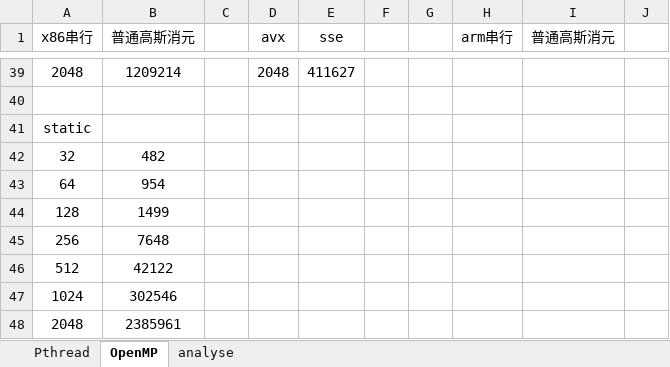
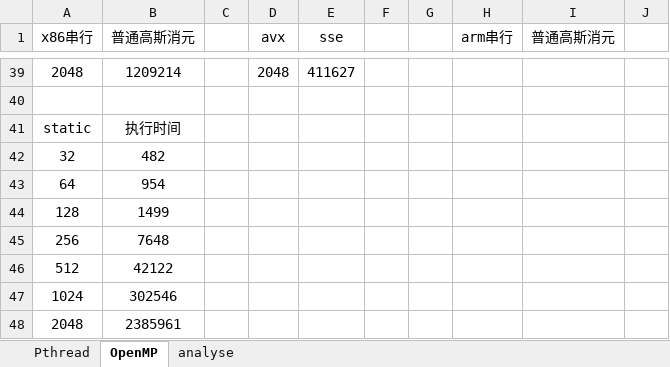
Before and after one commit to MengQxuan/parallel, an Excel workbook: lab3/data.xlsx, sheet OpenMP, drawn as a sheet; only a part is shown, gaps mark what is left out; values as stored, in another font and other column widths than the file's, no borders; the diff names each change by its address in the sheet, - before the commit and + after, or states it on an @@ line.

```diff
--- a/lab3/data.xlsx (sheet OpenMP)
+++ b/lab3/data.xlsx (sheet OpenMP)
-B41 (普通高斯消元): (empty)
+B41 (普通高斯消元): 执行时间
```
Also changed, not shown: sheet analyse, 8 other files.
